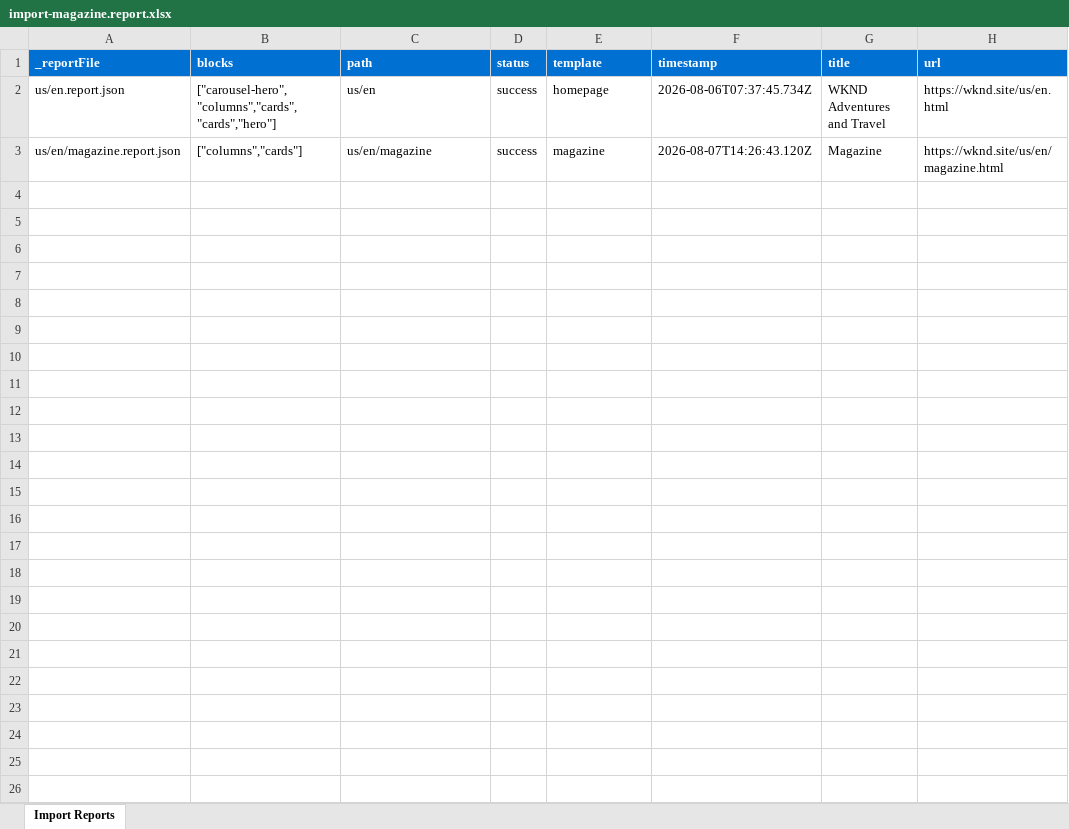
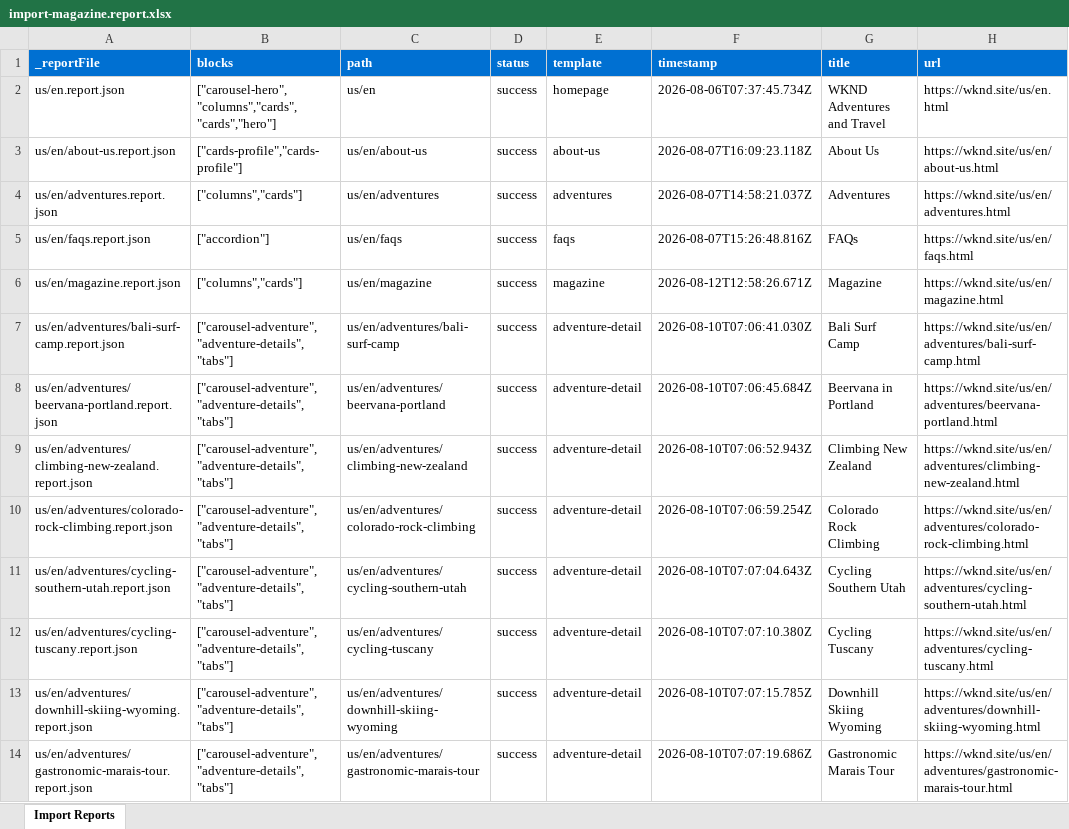
Before and after one commit to inf33138/capstone, an Excel workbook: tools/importer/reports/import-magazine.report.xlsx, sheet Import Reports, drawn as a sheet; only a part is shown; values as stored, in another font and other column widths than the file's, no borders; addresses are those after the commit; the diff covers the shown part only; the diff names each change by its address in the sheet, - before the commit and + after, or states it on an @@ line.

```diff
--- a/tools/importer/reports/import-magazine.report.xlsx (sheet Import Reports)
+++ b/tools/importer/reports/import-magazine.report.xlsx (sheet Import Reports)
+row 3: us/en/about-us.report.json | ["cards-profile","cards-profile"] | us/en/about-us | success | about-us | 2026-08-07T16:09:23.118Z | About Us | https://wknd.site/us/en/about-us.html
+row 4: us/en/adventures.report.json | ["columns","cards"] | us/en/adventures | success | adventures | 2026-08-07T14:58:21.037Z | Adventures | https://wknd.site/us/en/adventures.html
+row 5: us/en/faqs.report.json | ["accordion"] | us/en/faqs | success | faqs | 2026-08-07T15:26:48.816Z | FAQs | https://wknd.site/us/en/faqs.html
-F6 (timestamp): 2026-08-07T14:26:43.120Z
+F6 (timestamp): 2026-08-12T12:58:26.671Z
+row 7: us/en/adventures/bali-surf-camp.report.json | ["carousel-adventure","adventure-details","tabs"] | us/en/adventures/bali-surf-camp | success | adventure-detail | 2026-08-10T07:06:41.030Z | Bali Surf Camp | https://wknd.site/us/en/adventures/bali-surf-camp.html
+row 8: us/en/adventures/beervana-portland.report.json | ["carousel-adventure","adventure-details","tabs"] | us/en/adventures/beervana-portland | success | adventure-detail | 2026-08-10T07:06:45.684Z | Beervana in Portland | https://wknd.site/us/en/adventures/beervana-portland.html
+row 9: us/en/adventures/climbing-new-zealand.report.json | ["carousel-adventure","adventure-details","tabs"] | us/en/adventures/climbing-new-zealand | success | adventure-detail | 2026-08-10T07:06:52.943Z | Climbing New Zealand | https://wknd.site/us/en/adventures/climbing-new-zealand.html
+row 10: us/en/adventures/colorado-rock-climbing.report.json | ["carousel-adventure","adventure-details","tabs"] | us/en/adventures/colorado-rock-climbing | success | adventure-detail | 2026-08-10T07:06:59.254Z | Colorado Rock Climbing | https://wknd.site/us/en/adventures/colorado-rock-climbing.html
+row 11: us/en/adventures/cycling-southern-utah.report.json | ["carousel-adventure","adventure-details","tabs"] | us/en/adventures/cycling-southern-utah | success | adventure-detail | 2026-08-10T07:07:04.643Z | Cycling Southern Utah | https://wknd.site/us/en/adventures/cycling-southern-utah.html
+row 12: us/en/adventures/cycling-tuscany.report.json | ["carousel-adventure","adventure-details","tabs"] | us/en/adventures/cycling-tuscany | success | adventure-detail | 2026-08-10T07:07:10.380Z | Cycling Tuscany | https://wknd.site/us/en/adventures/cycling-tuscany.html
+row 13: us/en/adventures/downhill-skiing-wyoming.report.json | ["carousel-adventure","adventure-details","tabs"] | us/en/adventures/downhill-skiing-wyoming | success | adventure-detail | 2026-08-10T07:07:15.785Z | Downhill Skiing Wyoming | https://wknd.site/us/en/adventures/downhill-skiing-wyoming.html
+row 14: us/en/adventures/gastronomic-marais-tour.report.json | ["carousel-adventure","adventure-details","tabs"] | us/en/adventures/gastronomic-marais-tour | success | adventure-detail | 2026-08-10T07:07:19.686Z | Gastronomic Marais Tour | https://wknd.site/us/en/adventures/gastronomic-marais-tour.html
```
Also changed, not shown: 12 added rows elsewhere in this sheet, tools/importer/reports/import-adventures.report.xlsx, tools/importer/reports/import-homepage.report.xlsx, 4 other files.
